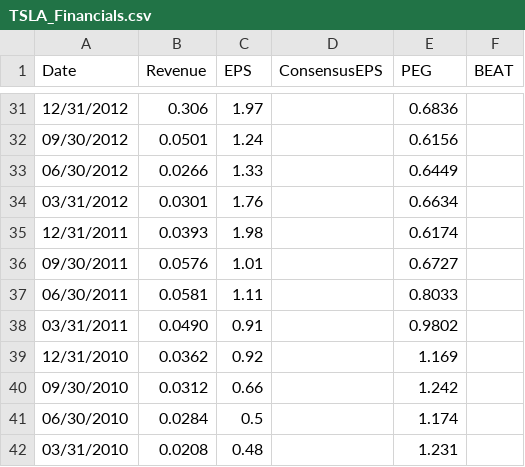
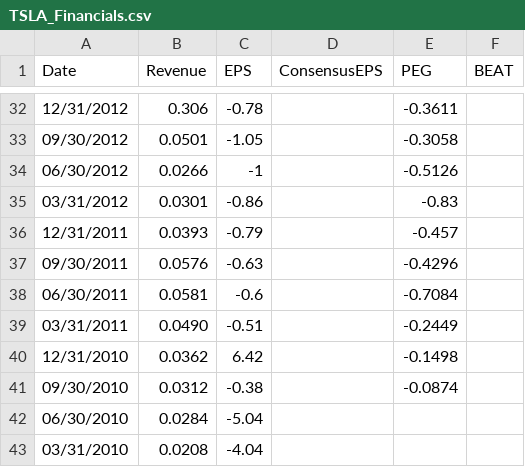
Before and after one commit to jiechen2358/StockAnalysisOfTechInnovators, a CSV file: Data/TSLA_Financials.csv, drawn as a sheet; only a part is shown, gaps mark what is left out; the diff covers the shown part only.

```diff
--- a/Data/TSLA_Financials.csv
+++ b/Data/TSLA_Financials.csv
@@ -31,12 +32,12 @@ Date,Revenue,EPS,ConsensusEPS,PEG,BEAT
-12/31/2012,0.306,1.97,,0.6836
-09/30/2012,0.0501,1.24,,0.6156
-06/30/2012,0.0266,1.33,,0.6449
-03/31/2012,0.0301,1.76,,0.6634
-12/31/2011,0.0393,1.98,,0.6174
-09/30/2011,0.0576,1.01,,0.6727
-06/30/2011,0.0581,1.11,,0.8033
-03/31/2011,0.0490,0.91,,0.9802
-12/31/2010,0.0362,0.92,,1.169
-09/30/2010,0.0312,0.66,,1.242
-06/30/2010,0.0284,0.5,,1.174
-03/31/2010,0.0208,0.48,,1.231
+12/31/2012,0.306,-0.78,,-0.3611
+09/30/2012,0.0501,-1.05,,-0.3058
+06/30/2012,0.0266,-1,,-0.5126
+03/31/2012,0.0301,-0.86,,-0.83
+12/31/2011,0.0393,-0.79,,-0.457
+09/30/2011,0.0576,-0.63,,-0.4296
+06/30/2011,0.0581,-0.6,,-0.7084
+03/31/2011,0.0490,-0.51,,-0.2449
+12/31/2010,0.0362,6.42,,-0.1498
+09/30/2010,0.0312,-0.38,,-0.0874
+06/30/2010,0.0284,-5.04,,
+03/31/2010,0.0208,-4.04,,
```
Also changed, not shown: 1 added row and 63 edited cells elsewhere in this file, Data/AMZN_Financials.csv, Data/GOOGL_Financials.csv, 2 other files.
